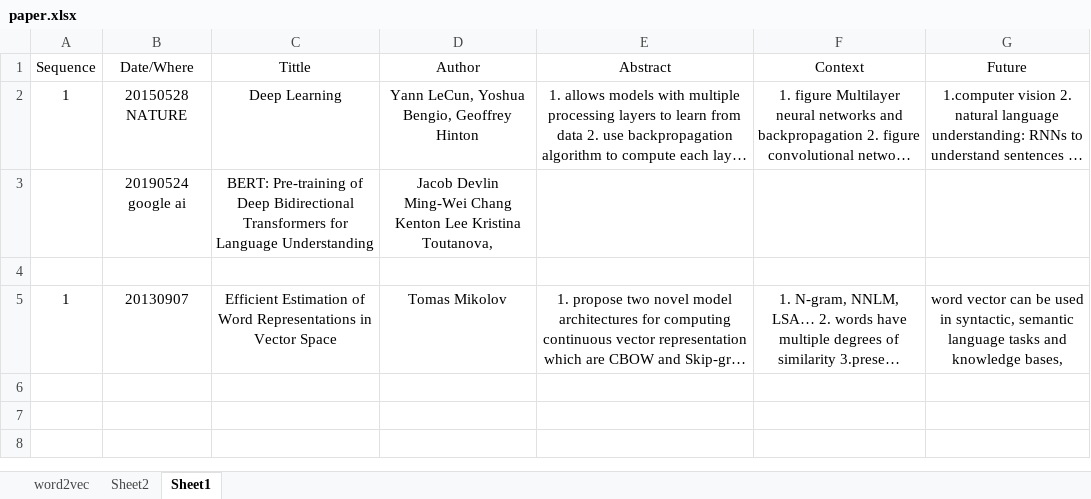
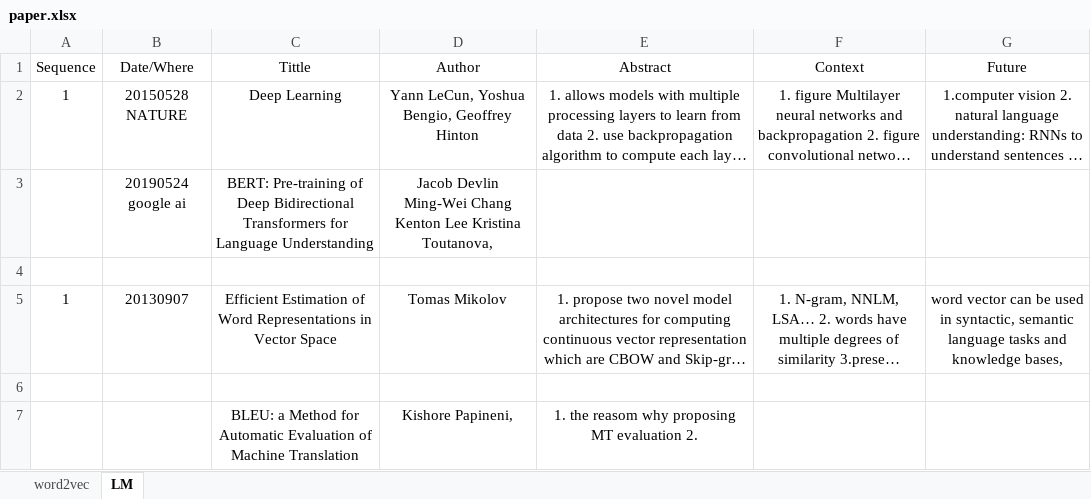
Before and after one commit to SamLiu666/machine-learning, an Excel workbook: paper/paper.xlsx, sheet LM, drawn as a sheet; long unchanged cells end in …; values as stored, in another font and other column widths than the file's, no borders; the diff names each change by its address in the sheet, - before the commit and + after, or states it on an @@ line.

```diff
--- a/paper/paper.xlsx (sheet LM)
+++ b/paper/paper.xlsx (sheet LM)
-sheet tab: Sheet1
+sheet tab: LM
-sheet tab: Sheet2
+row 6: (empty)
+row 7:  |  | BLEU: a Method for Automatic Evaluation of Machine Translation | Kishore Papineni, | 1. the reasom why proposing MT evaluation 2.
```
Also changed, not shown: 3 other files.
